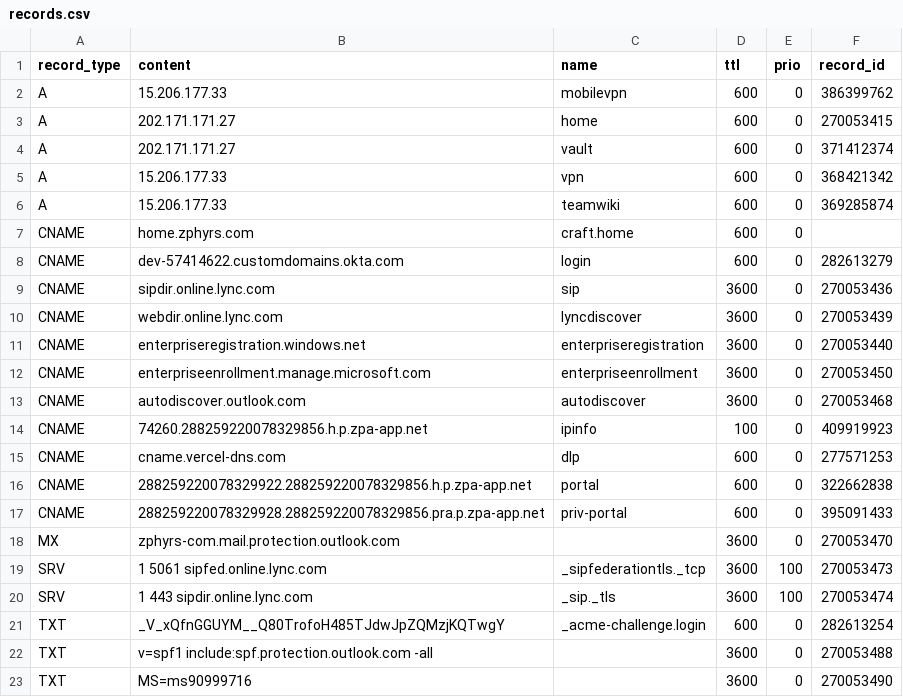
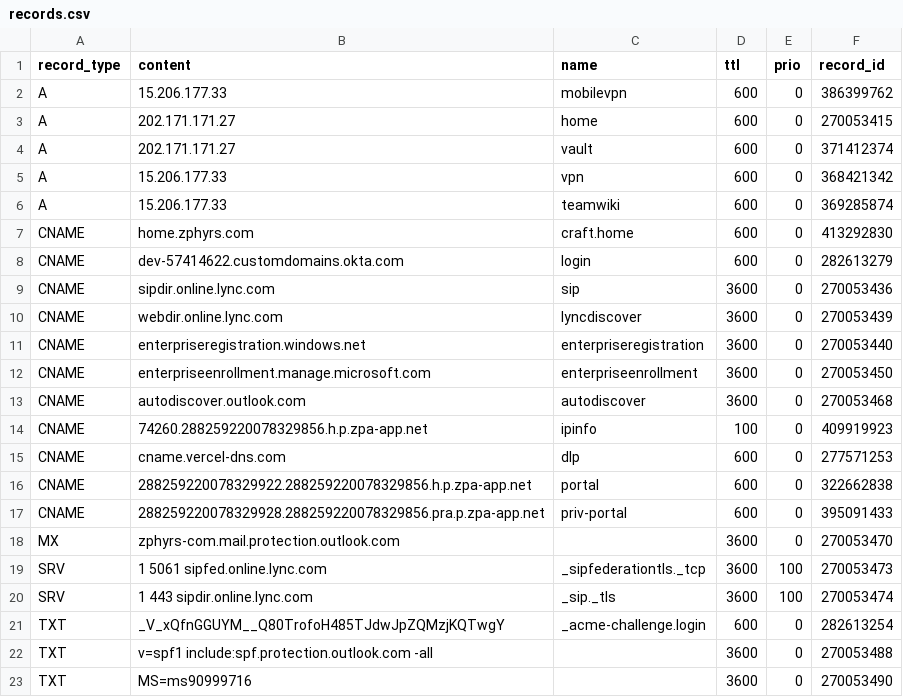
Before and after one commit to jxg81/dns-manager, a CSV file: domains/zphyrs.com/records.csv, drawn as a sheet.

Commit message:
update record ids

```diff
--- a/domains/zphyrs.com/records.csv
+++ b/domains/zphyrs.com/records.csv
@@ -6,3 +6,3 @@ A,15.206.177.33,vpn,600,0,368421342
 A,15.206.177.33,teamwiki,600,0,369285874
-CNAME,home.zphyrs.com,craft.home,600,0
+CNAME,home.zphyrs.com,craft.home,600,0,413292830
 CNAME,dev-57414622.customdomains.okta.com,login,600,0,282613279
```
Also changed, not shown: 1 other file.
